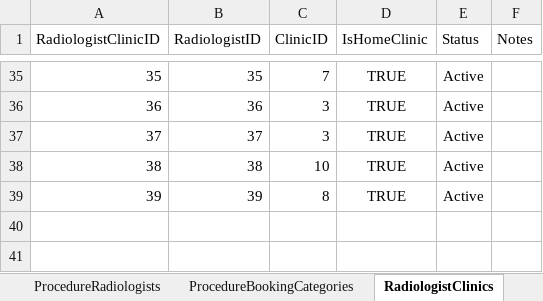
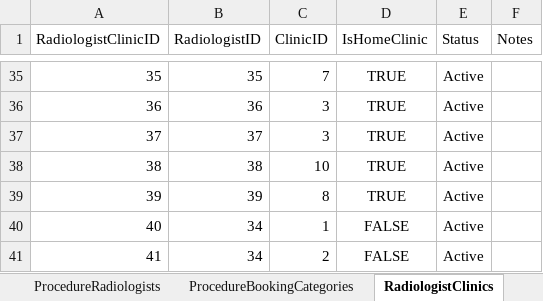
Before and after one commit to kngjms15/procedure-lookup-app, an Excel workbook: procedure_lookup_project.xlsx, sheet RadiologistClinics, drawn as a sheet; only a part is shown, gaps mark what is left out; values as stored, in another font and other column widths than the file's, no borders; charts and pictures and conditional formats and table styles not drawn; the diff names each change by its address in the sheet, - before the commit and + after, or states it on an @@ line.

```diff
--- a/procedure_lookup_project.xlsx (sheet RadiologistClinics)
+++ b/procedure_lookup_project.xlsx (sheet RadiologistClinics)
+row 40: 40 | 34 | 1 | FALSE | Active
+row 41: 41 | 34 | 2 | FALSE | Active
```
Also changed, not shown: sheet ProcedureRadiologists, sheet ProcedureBookingCategories, sheet ProcedureClinics, sheet ProcedureAliases, sheet Procedures, sheet Clinics, 1 more sheet, other sheet tabs, hidden cells, charts or pictures, 1 other file.
